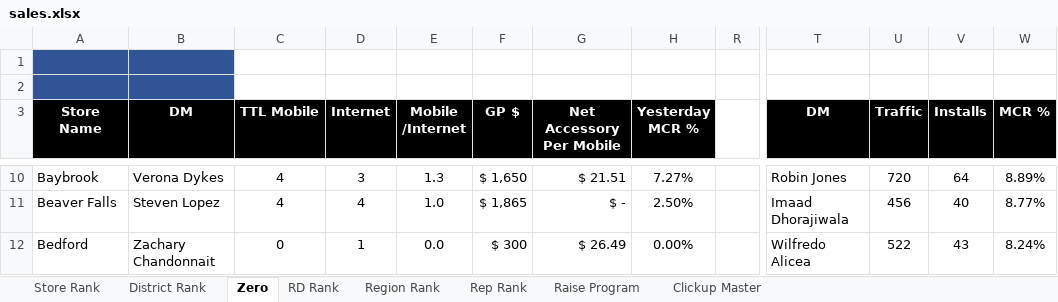
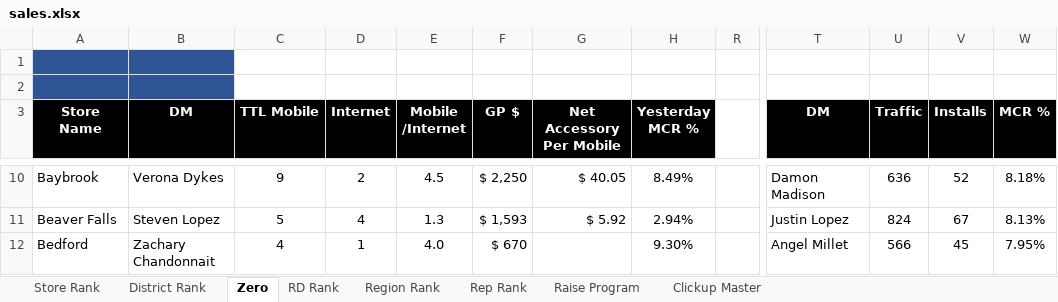
Before and after one commit to BlufoxMobile/One-On-One-Form, an Excel workbook: data/sales.xlsx, sheet Zero, drawn as a sheet; only a part is shown, gaps mark what is left out; values as stored, in another font and other column widths than the file's, no borders; charts and pictures and conditional formats not drawn; the diff covers the shown part only; the diff names each change by its address in the sheet, - before the commit and + after, or states it on an @@ line.

```diff
--- a/data/sales.xlsx (sheet Zero)
+++ b/data/sales.xlsx (sheet Zero)
-C10 (TTL Mobile): 4
+C10 (TTL Mobile): 9
-D10 (Internet): 3
+D10 (Internet): 2
-E10 (Mobile /Internet): 1.3
+E10 (Mobile /Internet): 4.5
-F10 (GP $): $ 1,650
+F10 (GP $): $ 2,250
-G10 (Net Accessory Per Mobile): $ 21.51
+G10 (Net Accessory Per Mobile): $ 40.05
-H10 (Yesterday MCR %): 7.27%
+H10 (Yesterday MCR %): 8.49%
-T10 (DM): Robin Jones
+T10 (DM): Damon Madison
-U10 (Traffic): 720
+U10 (Traffic): 636
-V10 (Installs): 64
+V10 (Installs): 52
-W10 (MCR %): 8.89%
+W10 (MCR %): 8.18%
-C11 (TTL Mobile): 4
+C11 (TTL Mobile): 5
-E11 (Mobile /Internet): 1.0
+E11 (Mobile /Internet): 1.3
-F11 (GP $): $ 1,865
+F11 (GP $): $ 1,593
-G11 (Net Accessory Per Mobile): $ -
+G11 (Net Accessory Per Mobile): $ 5.92
-H11 (Yesterday MCR %): 2.50%
+H11 (Yesterday MCR %): 2.94%
-T11 (DM): Imaad Dhorajiwala
+T11 (DM): Justin Lopez
-U11 (Traffic): 456
+U11 (Traffic): 824
-V11 (Installs): 40
+V11 (Installs): 67
-W11 (MCR %): 8.77%
+W11 (MCR %): 8.13%
-C12 (TTL Mobile): 0
+C12 (TTL Mobile): 4
-E12 (Mobile /Internet): 0.0
+E12 (Mobile /Internet): 4.0
-F12 (GP $): $ 300
+F12 (GP $): $ 670
-G12 (Net Accessory Per Mobile): $ 26.49
+G12 (Net Accessory Per Mobile): (empty)
-H12 (Yesterday MCR %): 0.00%
+H12 (Yesterday MCR %): 9.30%
-T12 (DM): Wilfredo Alicea
+T12 (DM): Angel Millet
-U12 (Traffic): 522
+U12 (Traffic): 566
-V12 (Installs): 43
+V12 (Installs): 45
-W12 (MCR %): 8.24%
+W12 (MCR %): 7.95%
```
Also changed, not shown: 880 edited cells elsewhere in this sheet, sheet Rep Rank, sheet Store Rank, sheet District Rank, sheet Region Rank, sheet RD Rank, sheet Raise Program, 1 more sheet, hidden cells.
